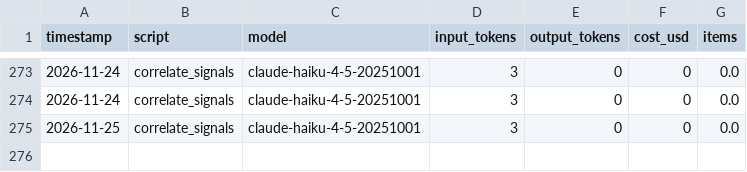
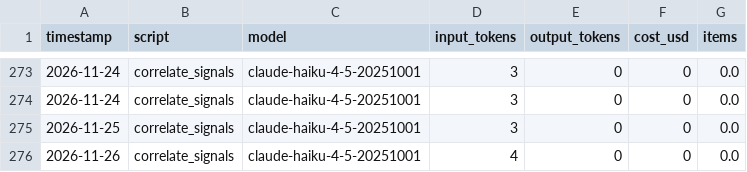
Before and after one commit to camsrigby-hash/tooele-land-intel, a CSV file: data/api_costs.csv, drawn as a sheet; only a part is shown, gaps mark what is left out.

```diff
--- a/data/api_costs.csv
+++ b/data/api_costs.csv
@@ -275 +275,2 @@ timestamp,script,model,input_tokens,output_tokens,cost_usd,items
 2026-11-25,correlate_signals,claude-haiku-4-5-20251001,3,0,0,0.0
+2026-11-26,correlate_signals,claude-haiku-4-5-20251001,4,0,0,0.0
```
Also changed, not shown: data/signals_news.csv, 1 other file.
